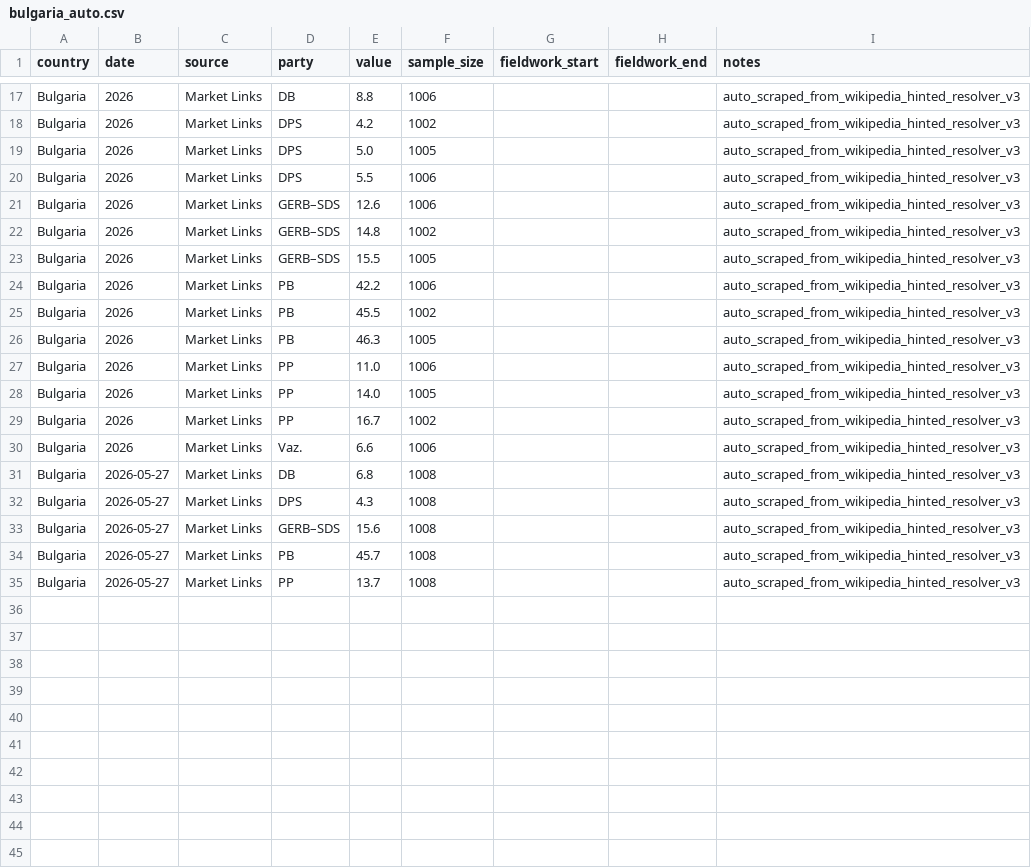
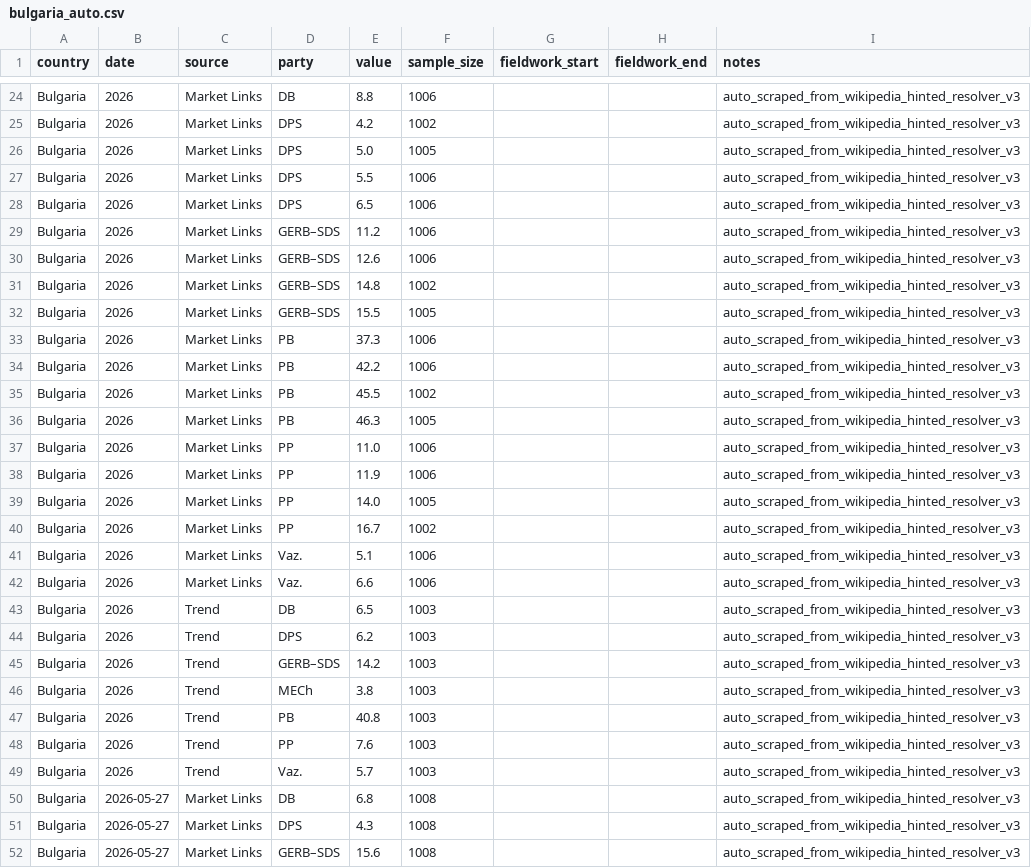
Before and after one commit to mikloshetzer-sketch/balkan-security-map, a CSV file: docs/data/manual_polls/bulgaria_auto.csv, drawn as a sheet; only a part is shown, gaps mark what is left out; the shorter side is filled out with more unchanged rows; the diff covers the shown part only.

```diff
--- a/docs/data/manual_polls/bulgaria_auto.csv
+++ b/docs/data/manual_polls/bulgaria_auto.csv
@@ -20,2 +27,4 @@ Bulgaria,2026,Market Links,DPS,5.0,1005,,,auto_scraped_from_wikipedia_hinted_res
 Bulgaria,2026,Market Links,DPS,5.5,1006,,,auto_scraped_from_wikipedia_hinted_resolver_v3
+Bulgaria,2026,Market Links,DPS,6.5,1006,,,auto_scraped_from_wikipedia_hinted_resolver_v3
+Bulgaria,2026,Market Links,GERB–SDS,11.2,1006,,,auto_scraped_from_wikipedia_hinted_resolver_v3
 Bulgaria,2026,Market Links,GERB–SDS,12.6,1006,,,auto_scraped_from_wikipedia_hinted_resolver_v3
@@ -23,2 +32,3 @@ Bulgaria,2026,Market Links,GERB–SDS,14.8,1002,,,auto_scraped_from_wikipedia_hi
 Bulgaria,2026,Market Links,GERB–SDS,15.5,1005,,,auto_scraped_from_wikipedia_hinted_resolver_v3
+Bulgaria,2026,Market Links,PB,37.3,1006,,,auto_scraped_from_wikipedia_hinted_resolver_v3
 Bulgaria,2026,Market Links,PB,42.2,1006,,,auto_scraped_from_wikipedia_hinted_resolver_v3
@@ -27,5 +37,14 @@ Bulgaria,2026,Market Links,PB,46.3,1005,,,auto_scraped_from_wikipedia_hinted_res
 Bulgaria,2026,Market Links,PP,11.0,1006,,,auto_scraped_from_wikipedia_hinted_resolver_v3
+Bulgaria,2026,Market Links,PP,11.9,1006,,,auto_scraped_from_wikipedia_hinted_resolver_v3
 Bulgaria,2026,Market Links,PP,14.0,1005,,,auto_scraped_from_wikipedia_hinted_resolver_v3
 Bulgaria,2026,Market Links,PP,16.7,1002,,,auto_scraped_from_wikipedia_hinted_resolver_v3
+Bulgaria,2026,Market Links,Vaz.,5.1,1006,,,auto_scraped_from_wikipedia_hinted_resolver_v3
 Bulgaria,2026,Market Links,Vaz.,6.6,1006,,,auto_scraped_from_wikipedia_hinted_resolver_v3
+Bulgaria,2026,Trend,DB,6.5,1003,,,auto_scraped_from_wikipedia_hinted_resolver_v3
+Bulgaria,2026,Trend,DPS,6.2,1003,,,auto_scraped_from_wikipedia_hinted_resolver_v3
+Bulgaria,2026,Trend,GERB–SDS,14.2,1003,,,auto_scraped_from_wikipedia_hinted_resolver_v3
+Bulgaria,2026,Trend,MECh,3.8,1003,,,auto_scraped_from_wikipedia_hinted_resolver_v3
+Bulgaria,2026,Trend,PB,40.8,1003,,,auto_scraped_from_wikipedia_hinted_resolver_v3
+Bulgaria,2026,Trend,PP,7.6,1003,,,auto_scraped_from_wikipedia_hinted_resolver_v3
+Bulgaria,2026,Trend,Vaz.,5.7,1003,,,auto_scraped_from_wikipedia_hinted_resolver_v3
 Bulgaria,2026-05-27,Market Links,DB,6.8,1008,,,auto_scraped_from_wikipedia_hinted_resolver_v3
```
Also changed, not shown: 7 added rows elsewhere in this file, docs/data/manual_polls/croatia_auto.csv, 10 other files.
